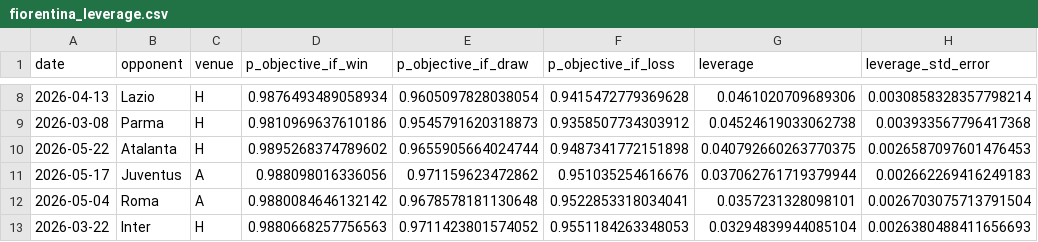
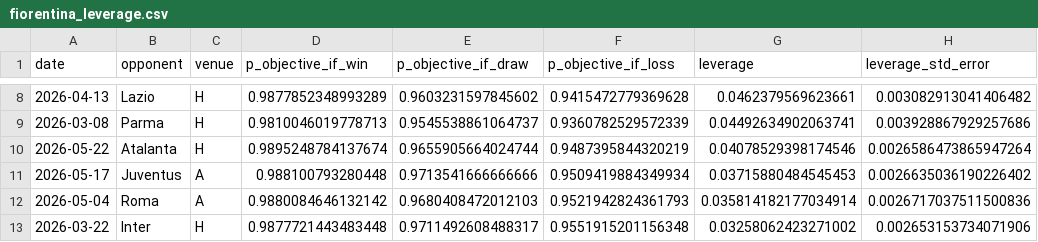
Before and after one commit to pitcany/seriea-leverage, a CSV file: reports/fiorentina_leverage.csv, drawn as a sheet; only a part is shown, gaps mark what is left out; the diff covers the shown part only.

```diff
--- a/reports/fiorentina_leverage.csv
+++ b/reports/fiorentina_leverage.csv
@@ -8,6 +8,6 @@ date,opponent,venue,p_objective_if_win,p_objective_if_draw,p_objective_if_loss,l
-2026-04-13,Lazio,H,0.9876493489058934,0.9605097828038054,0.9415472779369628,0.0461020709689306,0.0030858328357798214
-2026-03-08,Parma,H,0.9810969637610186,0.9545791620318873,0.9358507734303912,0.04524619033062738,0.003933567796417368
-2026-05-22,Atalanta,H,0.9895268374789602,0.9655905664024744,0.9487341772151898,0.040792660263770375,0.0026587097601476453
-2026-05-17,Juventus,A,0.988098016336056,0.971159623472862,0.951035254616676,0.037062761719379944,0.002662269416249183
-2026-05-04,Roma,A,0.9880084646132142,0.9678578181130648,0.9522853318034041,0.0357231328098101,0.0026703075713791504
-2026-03-22,Inter,H,0.9880668257756563,0.9711423801574052,0.9551184263348053,0.03294839944085104,0.0026380488411656693
+2026-04-13,Lazio,H,0.9877852348993289,0.9603231597845602,0.9415472779369628,0.0462379569623661,0.003082913041406482
+2026-03-08,Parma,H,0.9810046019778713,0.9545538861064737,0.9360782529572339,0.04492634902063741,0.003928867929257686
+2026-05-22,Atalanta,H,0.9895248784137674,0.9655905664024744,0.9487395844320219,0.04078529398174546,0.0026586473865947264
+2026-05-17,Juventus,A,0.988100793280448,0.9713541666666666,0.9509419884349934,0.03715880484545453,0.0026635036190226402
+2026-05-04,Roma,A,0.9880084646132142,0.9680408472012103,0.9521942824361793,0.035814182177034914,0.0026717037511500836
+2026-03-22,Inter,H,0.9877721443483448,0.9711492608488317,0.9551915201156348,0.03258062423271002,0.002653153734071906
```
Also changed, not shown: 29 edited cells elsewhere in this file, reports/backtest_calibration.csv, reports/backtest_scores.csv, 21 other files.
